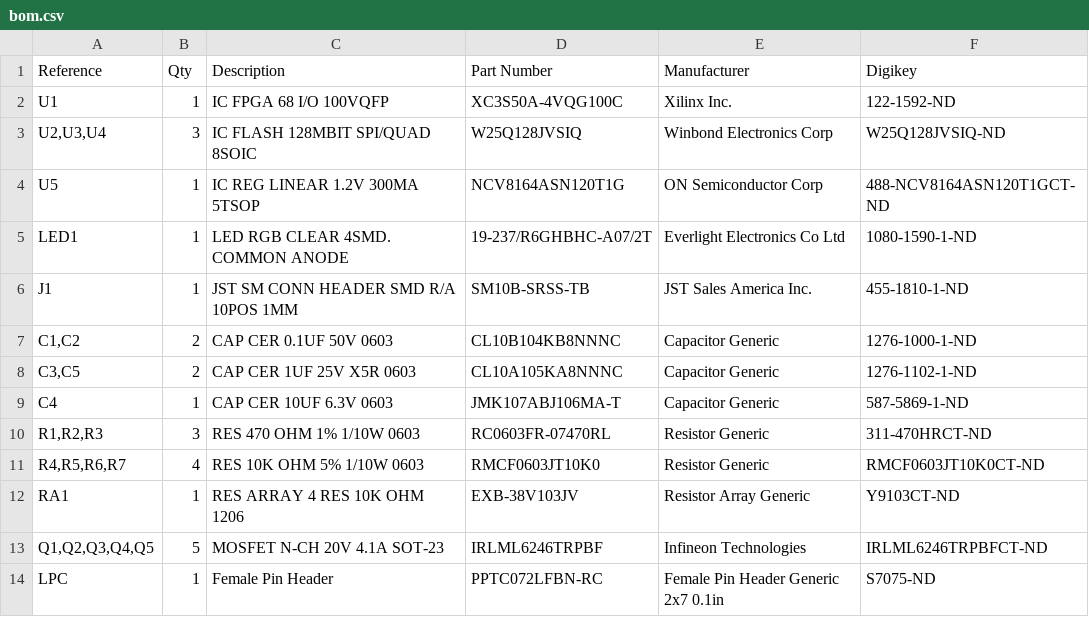
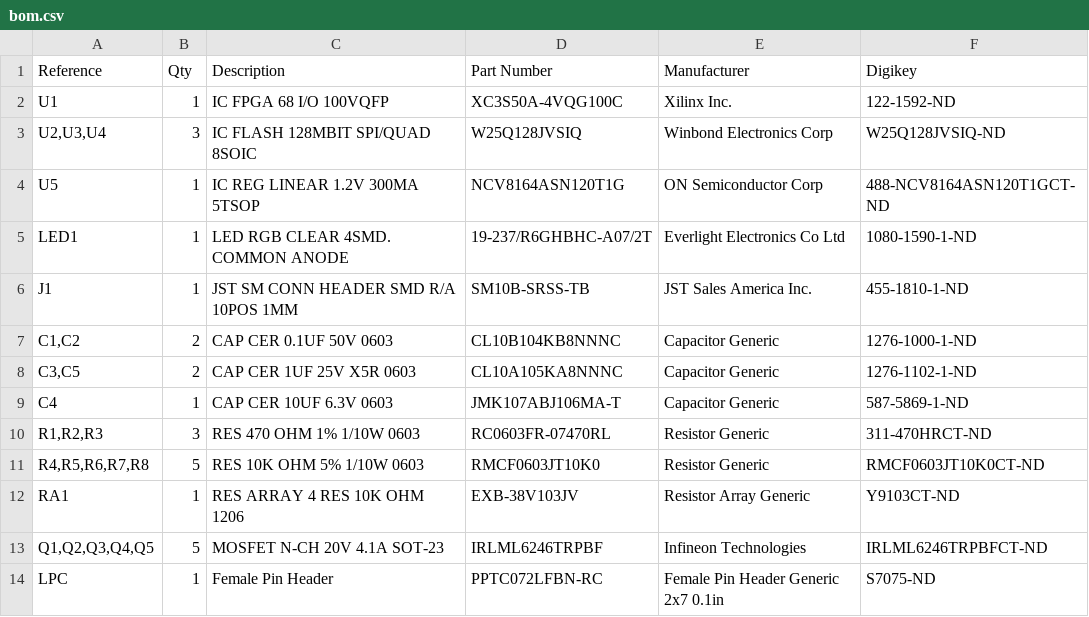
Before and after one commit to Team-Resurgent/Xtremium, a CSV file: Hardware/bom.csv, drawn as a sheet.

```diff
--- a/Hardware/bom.csv
+++ b/Hardware/bom.csv
@@ -10,3 +10,3 @@ C4,1,CAP CER 10UF 6.3V 0603,JMK107ABJ106MA-T,Capacitor Generic,587-5869-1-ND
 "R1,R2,R3",3,RES 470 OHM 1% 1/10W 0603,RC0603FR-07470RL,Resistor Generic,311-470HRCT-ND
-"R4,R5,R6,R7",4,RES 10K OHM 5% 1/10W 0603,RMCF0603JT10K0,Resistor Generic,RMCF0603JT10K0CT-ND
+"R4,R5,R6,R7,R8",5,RES 10K OHM 5% 1/10W 0603,RMCF0603JT10K0,Resistor Generic,RMCF0603JT10K0CT-ND
 RA1,1,RES ARRAY 4 RES 10K OHM 1206,EXB-38V103JV,Resistor Array Generic,Y9103CT-ND
```
Also changed, not shown: 1 other file.
